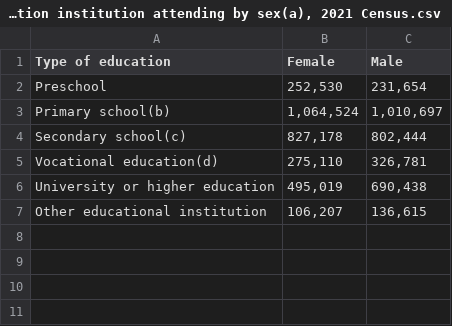
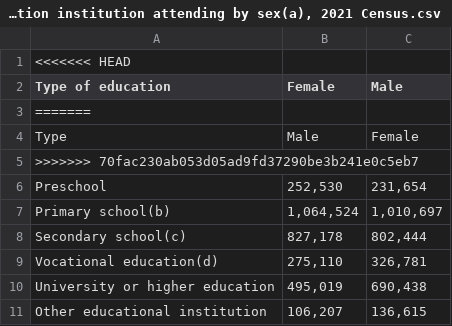
Before and after one commit to arethasantosa/Assignment-2, a CSV file: Type of education institution attending by sex(a), 2021 Census.csv, drawn as a sheet; the diff names each change by its address in the sheet, - before the commit and + after, or states it on an @@ line.

```diff
--- a/Type of education institution attending by sex(a), 2021 Census.csv
+++ b/Type of education institution attending by sex(a), 2021 Census.csv
+row 1: <<<<<<< HEAD
+row 3: =======
+row 4: Type | Male | Female
+row 5: >>>>>>> 70fac230ab053d05ad9fd37290be3b241e0c5eb7
```
Also changed, not shown: 3 other files.
